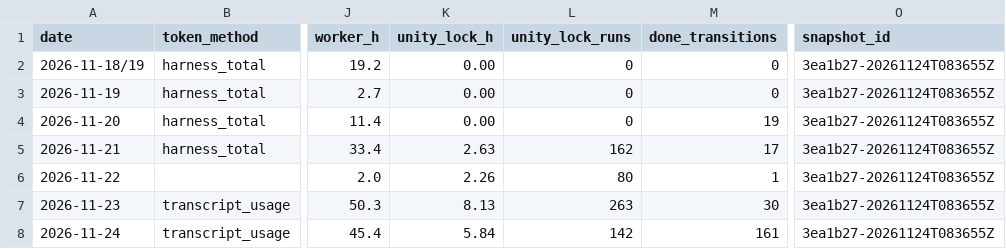
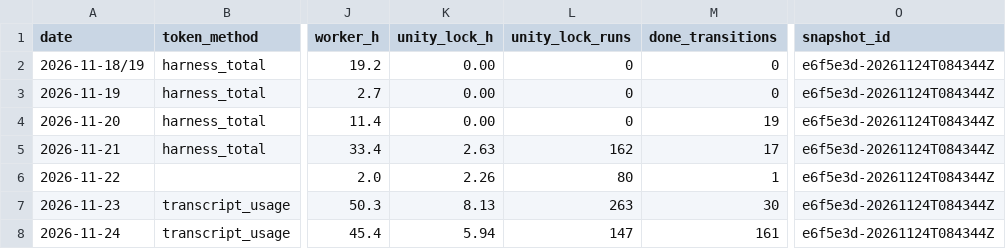
Before and after one commit to ksatriadipo/idle-space-courier-dashboard, a CSV file: data/daily_metrics.csv, drawn as a sheet; only a part is shown, gaps mark what is left out; the diff names each change by its address in the sheet, - before the commit and + after, or states it on an @@ line.

```diff
--- a/data/daily_metrics.csv
+++ b/data/daily_metrics.csv
-O2:O8 (snapshot_id): 3ea1b27-20261124T083655Z
+O2:O8 (snapshot_id): e6f5e3d-20261124T084344Z
-K8 (unity_lock_h): 5.84
+K8 (unity_lock_h): 5.94
-L8 (unity_lock_runs): 142
+L8 (unity_lock_runs): 147
```
Also changed, not shown: data/decisions.csv, data/runs.csv, 6 other files.
